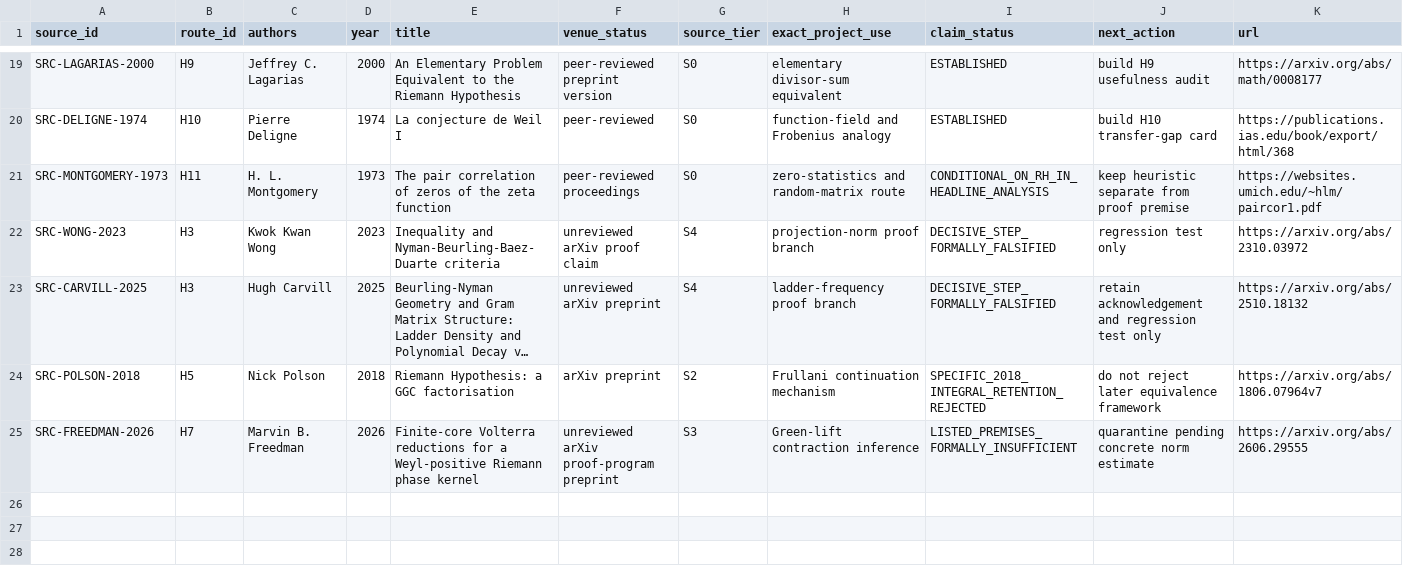
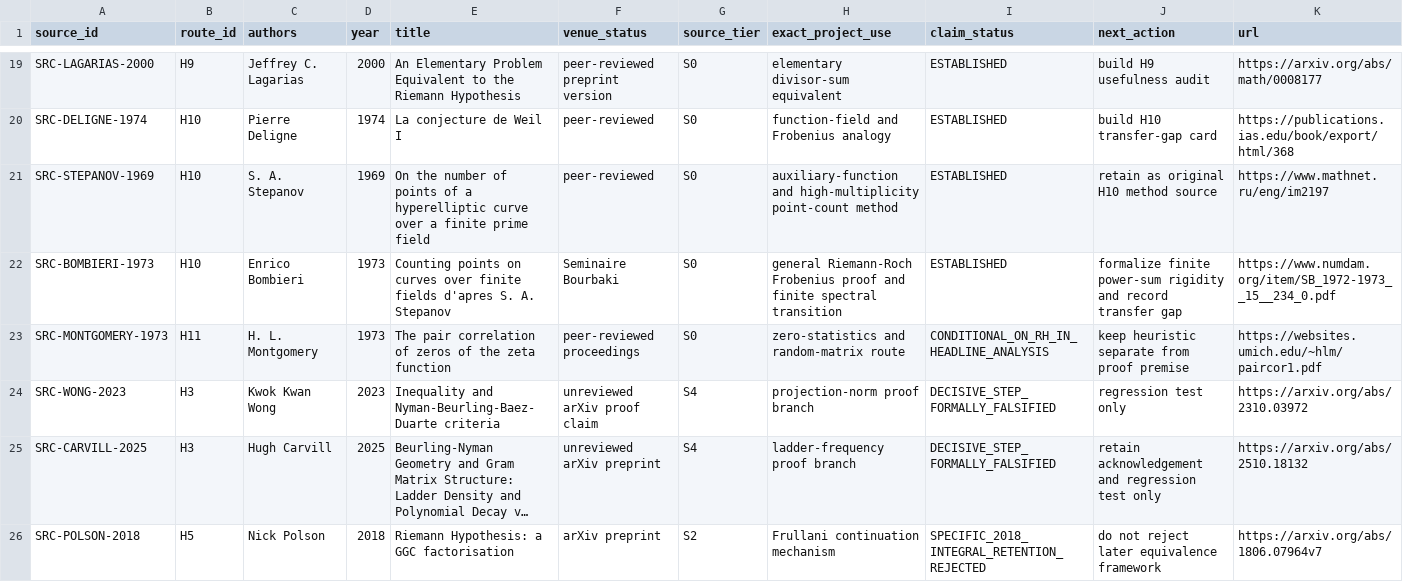
Before and after one commit to Ryugu-07/lean-lab-rh, a CSV file: research/literature_source_registry.csv, drawn as a sheet; only a part is shown, gaps mark what is left out; the shorter side is filled out with more unchanged rows; long unchanged cells end in ….

Commit message:
Preregister H10 finite spectral rigidity campaign

```diff
--- a/research/literature_source_registry.csv
+++ b/research/literature_source_registry.csv
@@ -20,2 +20,4 @@ SRC-LAGARIAS-2000,H9,Jeffrey C. Lagarias,2000,An Elementary Problem Equivalent t
 SRC-DELIGNE-1974,H10,Pierre Deligne,1974,La conjecture de Weil I,peer-reviewed,S0,function-field and Frobenius analogy,ESTABLISHED,build H10 transfer-gap card,https://publications.ias.edu/book/export/html/368
+SRC-STEPANOV-1969,H10,S. A. Stepanov,1969,On the number of points of a hyperelliptic curve over a finite prime field,peer-reviewed,S0,auxiliary-function and high-multiplicity point-count method,ESTABLISHED,retain as original H10 method source,https://www.mathnet.ru/eng/im2197
+SRC-BOMBIERI-1973,H10,Enrico Bombieri,1973,Counting points on curves over finite fields d'apres S. A. Stepanov,Seminaire Bourbaki,S0,general Riemann-Roch Frobenius proof and finite spectral transition,ESTABLISHED,formalize finite power-sum rigidity and record transfer gap,https://www.numdam.org/item/SB_1972-1973__15__234_0.pdf
 SRC-MONTGOMERY-1973,H11,H. L. Montgomery,1973,The pair correlation of zeros of the zeta function,peer-reviewed proceedings,S0,zero-statistics and random-matrix route,CONDITIONAL_ON_RH_IN_HEADLINE_ANALYSIS,keep heuristic separate from proof premise,https://websites.umich.edu/~hlm/paircor1.pdf
```
Also changed, not shown: 7 other files.
